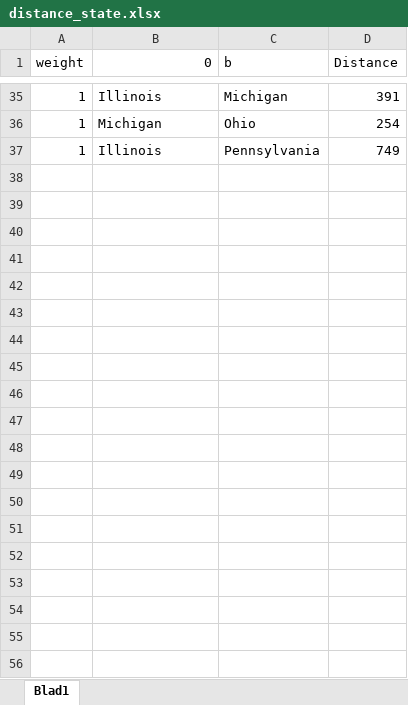
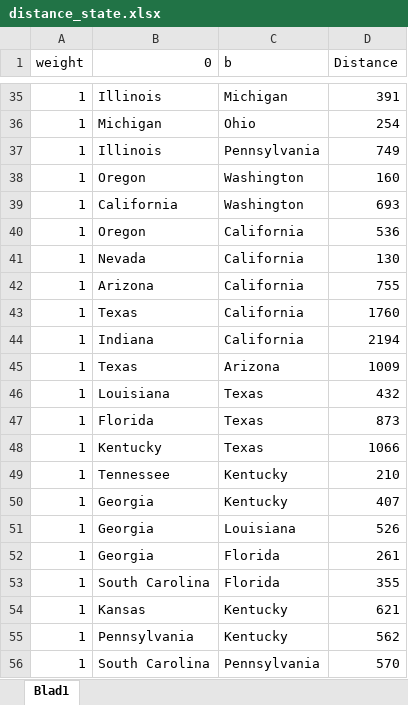
Before and after one commit to kelvinengee/network, an Excel workbook: distance_state.xlsx, sheet Blad1, drawn as a sheet; only a part is shown, gaps mark what is left out; values as stored, in another font and other column widths than the file's, no borders; the diff covers the shown part only; the diff names each change by its address in the sheet, - before the commit and + after, or states it on an @@ line.

```diff
--- a/distance_state.xlsx (sheet Blad1)
+++ b/distance_state.xlsx (sheet Blad1)
+row 38: 1 | Oregon | Washington | 160
+row 39: 1 | California | Washington | 693
+row 40: 1 | Oregon | California | 536
+row 41: 1 | Nevada | California | 130
+row 42: 1 | Arizona | California | 755
+row 43: 1 | Texas | California | 1760
+row 44: 1 | Indiana | California | 2194
+row 45: 1 | Texas | Arizona | 1009
+row 46: 1 | Louisiana | Texas | 432
+row 47: 1 | Florida | Texas | 873
+row 48: 1 | Kentucky | Texas | 1066
+row 49: 1 | Tennessee | Kentucky | 210
+row 50: 1 | Georgia | Kentucky | 407
+row 51: 1 | Georgia | Louisiana | 526
+row 52: 1 | Georgia | Florida | 261
+row 53: 1 | South Carolina | Florida | 355
+row 54: 1 | Kansas | Kentucky | 621
+row 55: 1 | Pennsylvania | Kentucky | 562
+row 56: 1 | South Carolina | Pennsylvania | 570
```
Also changed, not shown: 17 added rows elsewhere in this sheet, 2 other files.
